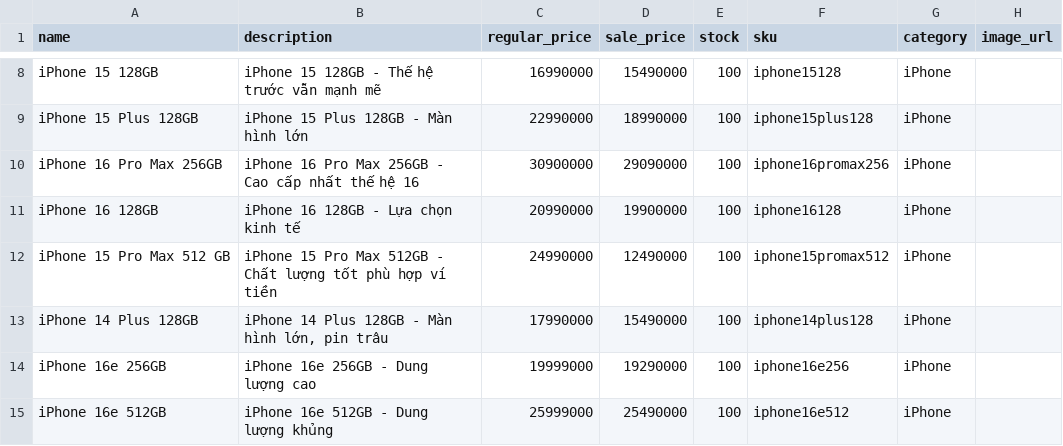
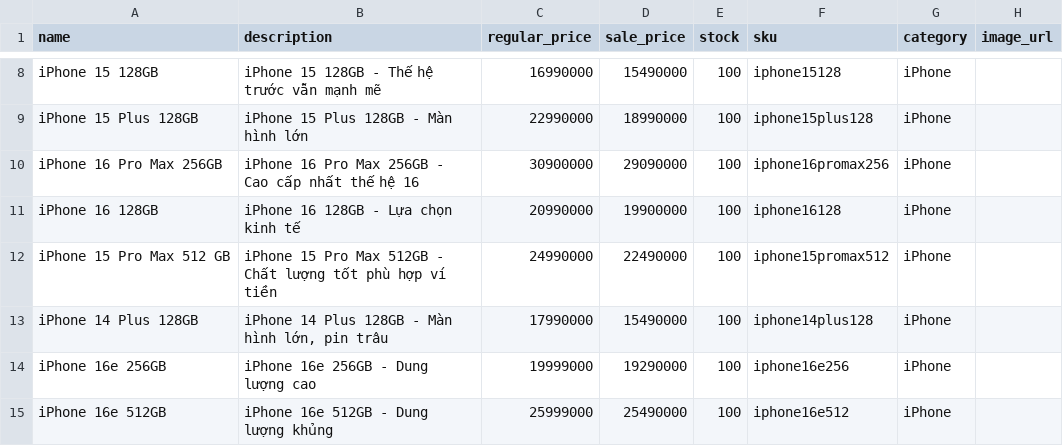
Before and after one commit to 23010009-bot/websiteBanDT, a CSV file: simple-ecommerce/Data/iphone.csv, drawn as a sheet; only a part is shown, gaps mark what is left out.

Commit message:
update

```diff
--- a/simple-ecommerce/Data/iphone.csv
+++ b/simple-ecommerce/Data/iphone.csv
@@ -11,3 +11,3 @@
 "iPhone 16 128GB","iPhone 16 128GB - Lựa chọn kinh tế",20990000,19900000,100,"iphone16128","iPhone",""
-"iPhone 15 Pro Max 512 GB","iPhone 15 Pro Max 512GB - Chất lượng tốt phù hợp ví tiền",24990000,12490000,100,"iphone15promax512","iPhone",""
+"iPhone 15 Pro Max 512 GB","iPhone 15 Pro Max 512GB - Chất lượng tốt phù hợp ví tiền",24990000,22490000,100,"iphone15promax512","iPhone",""
 "iPhone 14 Plus 128GB","iPhone 14 Plus 128GB - Màn hình lớn, pin trâu",17990000,15490000,100,"iphone14plus128","iPhone",""
```
